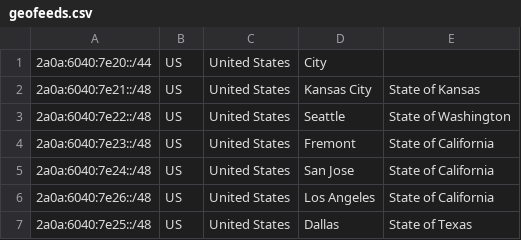
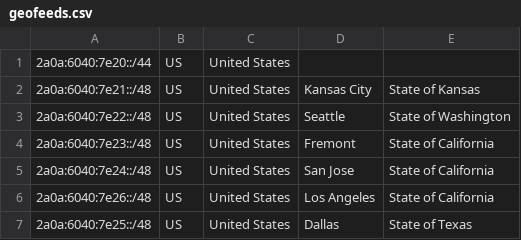
Before and after one commit to JSMSR/JSMSR-NetWork-GeoFeed, a CSV file: US/geofeeds.csv, drawn as a sheet.

Commit message:
Update geofeeds.csv

```diff
--- a/US/geofeeds.csv
+++ b/US/geofeeds.csv
@@ -1,2 +1,2 @@
-2a0a:6040:7e20::/44,US,United States,City
+2a0a:6040:7e20::/44,US,United States,
 2a0a:6040:7e21::/48,US,United States,Kansas City,State of Kansas
```
